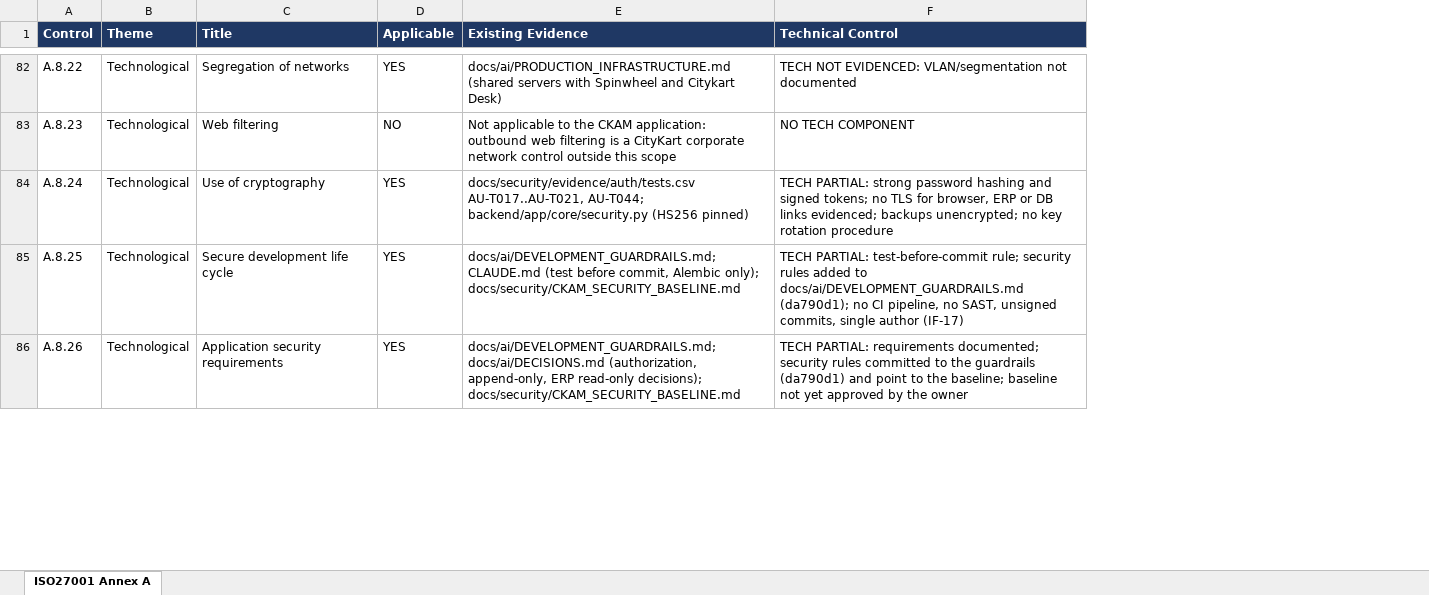
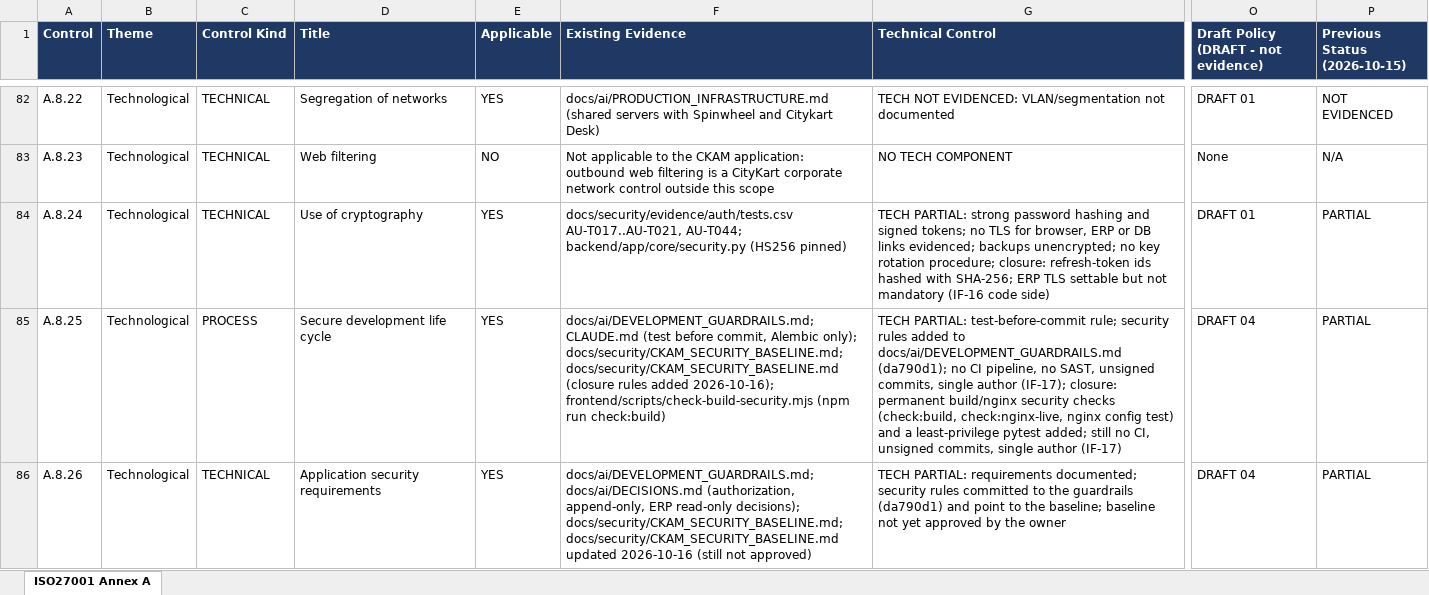
Before and after one commit to kumarsuraj84/Citykart-AssetManagement, an Excel workbook: docs/security/CKAM_ISO27001_CONTROL_MATRIX.xlsx, sheet ISO27001 Annex A, drawn as a sheet; only a part is shown, gaps mark what is left out; values as stored, in another font and other column widths than the file's, no borders; addresses are those after the commit; the diff covers the shown part only; the diff names each change by its address in the sheet, - before the commit and + after, or states it on an @@ line.

```diff
--- a/docs/security/CKAM_ISO27001_CONTROL_MATRIX.xlsx (sheet ISO27001 Annex A)
+++ b/docs/security/CKAM_ISO27001_CONTROL_MATRIX.xlsx (sheet ISO27001 Annex A)
+column C (Control Kind), rows 82-86: TECHNICAL | TECHNICAL | TECHNICAL | PROCESS | TECHNICAL
+column O, row 1: Draft Policy (DRAFT - not evidence); rows 82-86: DRAFT 01 | None | DRAFT 01 | DRAFT 04 | DRAFT 04
+column P (Previous Status (2026-10-15)), rows 82-86: NOT EVIDENCED | N/A | PARTIAL | PARTIAL | PARTIAL
-G84 (Technical Control): …key rotation procedure
+G84 (Technical Control): …key rotation procedure; closure: refresh-token ids hashed with SHA-256; ERP TLS settable but not mandatory (IF-16 code side)
-F85 (Existing Evidence): …Alembic only); docs/security/CKAM_SECURITY_BASELINE.md
+F85 (Existing Evidence): …Alembic only); docs/security/CKAM_SECURITY_BASELINE.md; docs/security/CKAM_SECURITY_BASELINE.md (closure rules added 2026-10-16); frontend/scripts/check-build-security.mjs (npm run check:build)
-G85 (Technical Control): …single author (IF-17)
+G85 (Technical Control): …single author (IF-17); closure: permanent build/nginx security checks (check:build, check:nginx-live, nginx config test) and a least-privilege pytest added; still no CI, unsigned commits, single author (IF-17)
-F86 (Existing Evidence): …read-only decisions); docs/security/CKAM_SECURITY_BASELINE.md
+F86 (Existing Evidence): …read-only decisions); docs/security/CKAM_SECURITY_BASELINE.md; docs/security/CKAM_SECURITY_BASELINE.md updated 2026-10-16 (still not approved)
```
Also changed, not shown: 81 edited cells elsewhere in this sheet, docs/security/CKAM_SOC2_CONTROL_MATRIX.xlsx, 48 other files.
